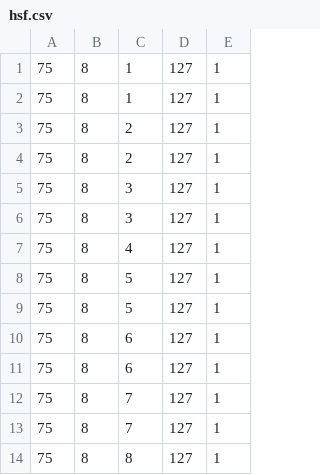
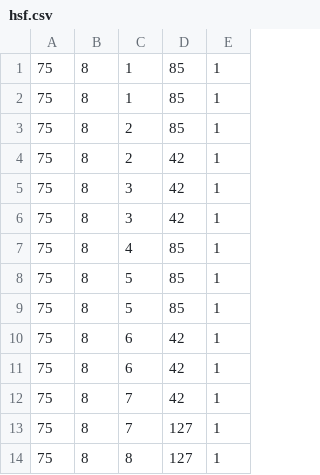
Before and after one commit to toma/robotband, a CSV file: sdcard_samples/RHYTHMG/hsf.csv, drawn as a sheet; only a part is shown.

Commit message:
TA: Added a pattern to the file

```diff
--- a/sdcard_samples/RHYTHMG/hsf.csv
+++ b/sdcard_samples/RHYTHMG/hsf.csv
@@ -1,13 +1,13 @@
-75,8,1,127,1
-75,8,1,127,1
-75,8,2,127,1
-75,8,2,127,1
-75,8,3,127,1
-75,8,3,127,1
-75,8,4,127,1
-75,8,5,127,1
-75,8,5,127,1
-75,8,6,127,1
-75,8,6,127,1
-75,8,7,127,1
+75,8,1,85,1
+75,8,1,85,1
+75,8,2,85,1
+75,8,2,42,1
+75,8,3,42,1
+75,8,3,42,1
+75,8,4,85,1
+75,8,5,85,1
+75,8,5,85,1
+75,8,6,42,1
+75,8,6,42,1
+75,8,7,42,1
 75,8,7,127,1
```
